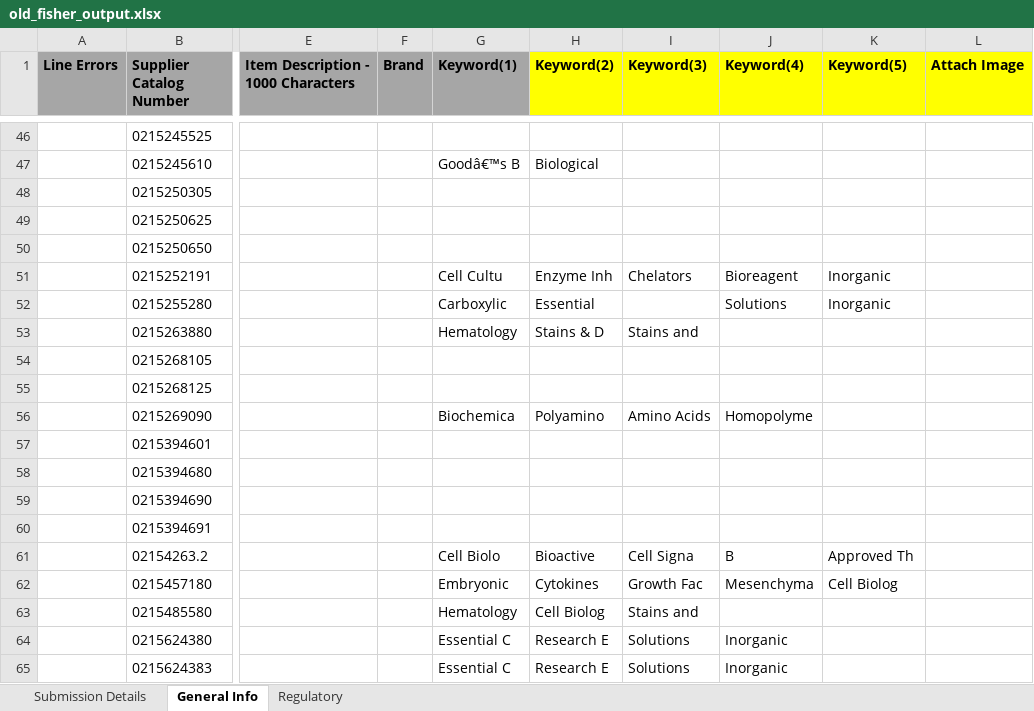
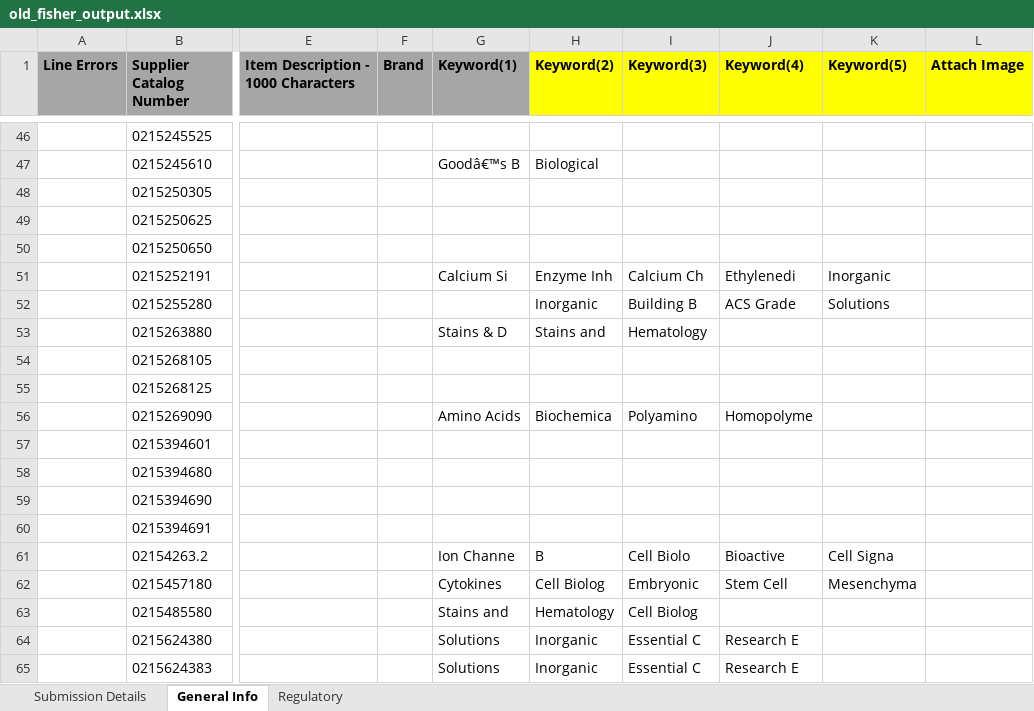
Before and after one commit to CarthagoDelendaEst58/Autofill, an Excel workbook: outputs/old_product_outputs/old_fisher_output.xlsx, sheet General Info, drawn as a sheet; only a part is shown, gaps mark what is left out; values as stored, in another font and other column widths than the file's, no borders; the diff covers the shown part only; the diff names each change by its address in the sheet, - before the commit and + after, or states it on an @@ line.

```diff
--- a/outputs/old_product_outputs/old_fisher_output.xlsx (sheet General Info)
+++ b/outputs/old_product_outputs/old_fisher_output.xlsx (sheet General Info)
-G51 (Keyword(1)): Cell Cultu
+G51 (Keyword(1)): Calcium Si
-I51 (Keyword(3)): Chelators
+I51 (Keyword(3)): Calcium Ch
-J51 (Keyword(4)): Bioreagent
+J51 (Keyword(4)): Ethylenedi
-G52 (Keyword(1)): Carboxylic
+G52 (Keyword(1)): (empty)
-H52 (Keyword(2)): Essential
+H52 (Keyword(2)): Inorganic
-I52 (Keyword(3)): (empty)
+I52 (Keyword(3)): Building B
-J52 (Keyword(4)): Solutions
+J52 (Keyword(4)): ACS Grade
-K52 (Keyword(5)): Inorganic
+K52 (Keyword(5)): Solutions
-G53 (Keyword(1)): Hematology
+G53 (Keyword(1)): Stains & D
-H53 (Keyword(2)): Stains & D
+H53 (Keyword(2)): Stains and
-I53 (Keyword(3)): Stains and
+I53 (Keyword(3)): Hematology
-G56 (Keyword(1)): Biochemica
+G56 (Keyword(1)): Amino Acids
-H56 (Keyword(2)): Polyamino
+H56 (Keyword(2)): Biochemica
-I56 (Keyword(3)): Amino Acids
+I56 (Keyword(3)): Polyamino
-G61 (Keyword(1)): Cell Biolo
+G61 (Keyword(1)): Ion Channe
-H61 (Keyword(2)): Bioactive
+H61 (Keyword(2)): B
-I61 (Keyword(3)): Cell Signa
+I61 (Keyword(3)): Cell Biolo
-J61 (Keyword(4)): B
+J61 (Keyword(4)): Bioactive
-K61 (Keyword(5)): Approved Th
+K61 (Keyword(5)): Cell Signa
-G62 (Keyword(1)): Embryonic
+G62 (Keyword(1)): Cytokines
-H62 (Keyword(2)): Cytokines
+H62 (Keyword(2)): Cell Biolog
-I62 (Keyword(3)): Growth Fac
+I62 (Keyword(3)): Embryonic
-J62 (Keyword(4)): Mesenchyma
+J62 (Keyword(4)): Stem Cell
-K62 (Keyword(5)): Cell Biolog
+K62 (Keyword(5)): Mesenchyma
-G63 (Keyword(1)): Hematology
+G63 (Keyword(1)): Stains and
-H63 (Keyword(2)): Cell Biolog
+H63 (Keyword(2)): Hematology
-I63 (Keyword(3)): Stains and
+I63 (Keyword(3)): Cell Biolog
-G64:G65 (Keyword(1)): Essential C
+G64:G65 (Keyword(1)): Solutions
-H64:H65 (Keyword(2)): Research E
+H64:H65 (Keyword(2)): Inorganic
-I64:I65 (Keyword(3)): Solutions
+I64:I65 (Keyword(3)): Essential C
-J64:J65 (Keyword(4)): Inorganic
+J64:J65 (Keyword(4)): Research E
```
Also changed, not shown: 1 added row, 1 removed row and 436 edited cells elsewhere in this sheet, sheet Regulatory, forms/vwr_enrichment_antibodies.xlsx, forms/vwr_enrichment_ccm.xlsx, 20 other files.
